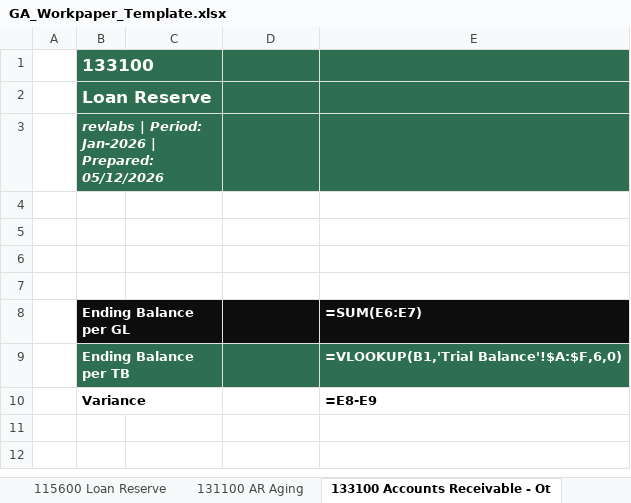
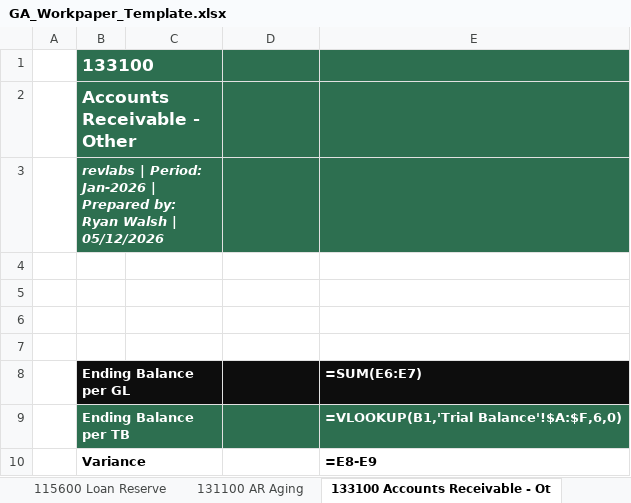
Before and after one commit to RyanCWalsh1717/ga-automation, an Excel workbook: data/revlabspm/GA_Workpaper_Template.xlsx, sheet 133100 Accounts Receivable - Ot, drawn as a sheet; values as stored, in another font and other column widths than the file's, no borders; formulas without a stored value are shown as written; the diff names each change by its address in the sheet, - before the commit and + after, or states it on an @@ line.

```diff
--- a/data/revlabspm/GA_Workpaper_Template.xlsx (sheet 133100 Accounts Receivable - Ot)
+++ b/data/revlabspm/GA_Workpaper_Template.xlsx (sheet 133100 Accounts Receivable - Ot)
-B2 (Date): Loan Reserve
+B2 (Date): Accounts Receivable - Other
-B3 (Date): …Jan-2026 | Prepared: 05/12/2026
+B3 (Date): …Jan-2026 | Prepared by: Ryan Walsh | 05/12/2026
```
Also changed, not shown: sheet 381100 Retained Earnings - C, sheet 311100 Contributions-Partner A, sheet 152100 Land, sheet 154100 Building, sheet 133110 AR Billback, sheet 154500 Building Improvements, 13 more sheets.
